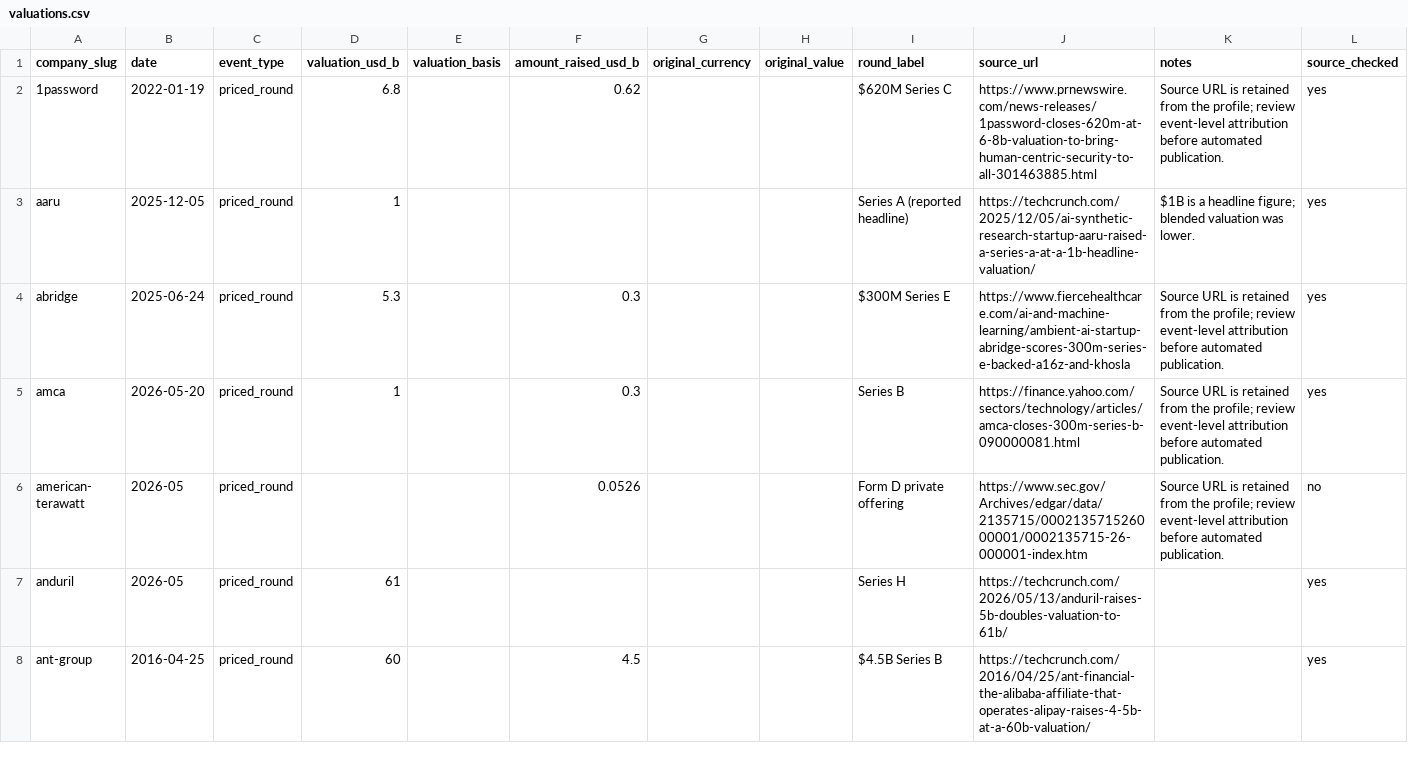
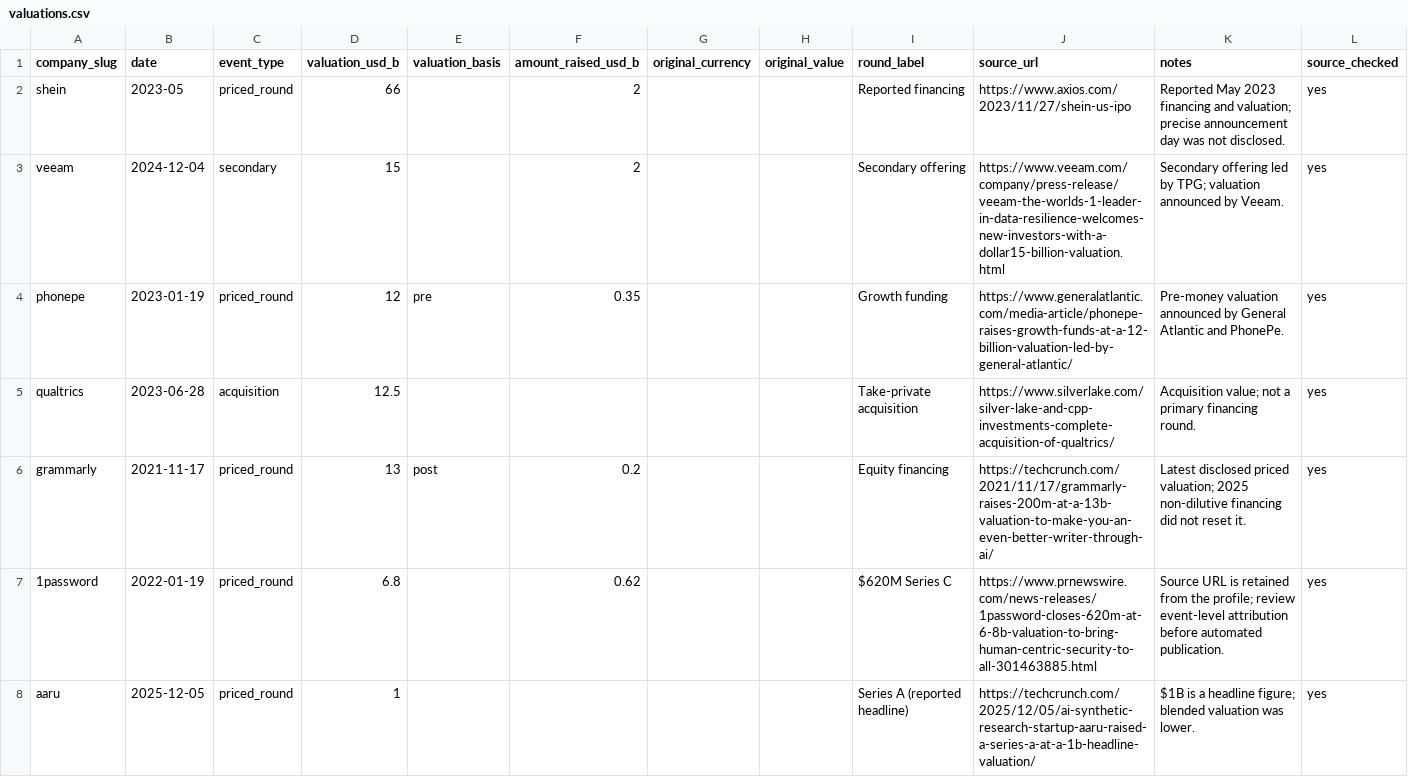
Before and after one commit to JosephTPL/Website, a CSV file: content/data/valuations.csv, drawn as a sheet; only a part is shown; the shorter side is filled out with more unchanged rows.

Commit message:
Add five private company profiles

```diff
--- a/content/data/valuations.csv
+++ b/content/data/valuations.csv
@@ -1,2 +1,7 @@
 company_slug,date,event_type,valuation_usd_b,valuation_basis,amount_raised_usd_b,original_currency,original_value,round_label,source_url,notes,source_checked
+shein,2023-05,priced_round,66,,2,,,Reported financing,https://www.axios.com/2023/11/27/shein-us-ipo,Reported May 2023 financing and valuation; precise announcement day was not disclosed.,yes
+veeam,2024-12-04,secondary,15,,2,,,Secondary offering,https://www.veeam.com/company/press-release/veeam-the-worlds-1-leader-in-data-resilience-welcomes-new-investors-with-a-dollar15-billion-valuation.html,Secondary offering led by TPG; valuation announced by Veeam.,yes
+phonepe,2023-01-19,priced_round,12,pre,0.35,,,Growth funding,https://www.generalatlantic.com/media-article/phonepe-raises-growth-funds-at-a-12-billion-valuation-led-by-general-atlantic/,Pre-money valuation announced by General Atlantic and PhonePe.,yes
+qualtrics,2023-06-28,acquisition,12.5,,,,,Take-private acquisition,https://www.silverlake.com/silver-lake-and-cpp-investments-complete-acquisition-of-qualtrics/,Acquisition value; not a primary financing round.,yes
+grammarly,2021-11-17,priced_round,13,post,0.2,,,Equity financing,https://techcrunch.com/2021/11/17/grammarly-raises-200m-at-a-13b-valuation-to-make-you-an-even-better-writer-through-ai/,Latest disclosed priced valuation; 2025 non-dilutive financing did not reset it.,yes
 1password,2022-01-19,priced_round,6.8,,0.62,,,$620M Series C,https://www.prnewswire.com/news-releases/1password-closes-620m-at-6-8b-valuation-to-bring-human-centric-security-to-all-301463885.html,Source URL is retained from the profile; review event-level attribution before automated publication.,yes
```
Also changed, not shown: 5 other files.
